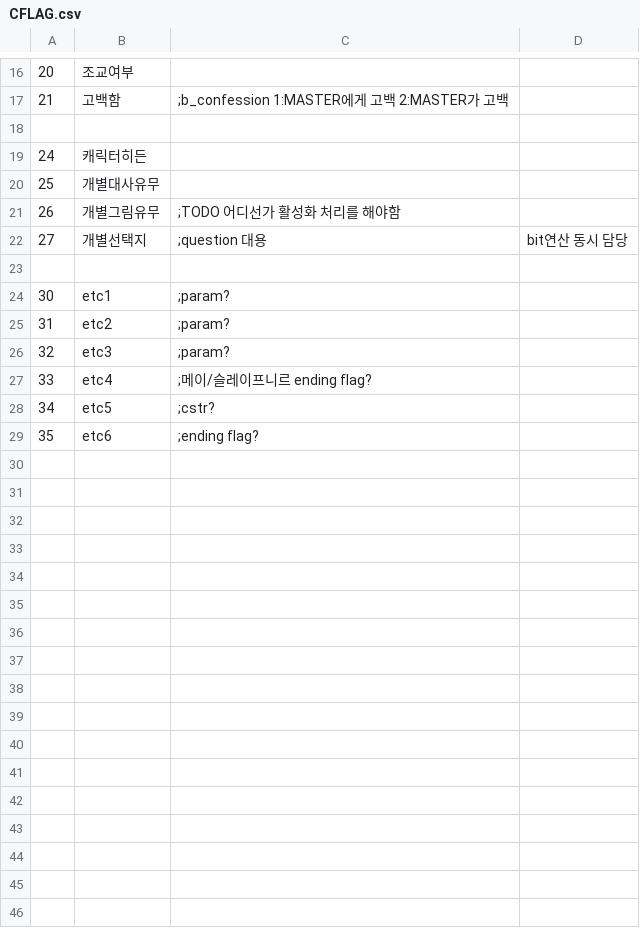
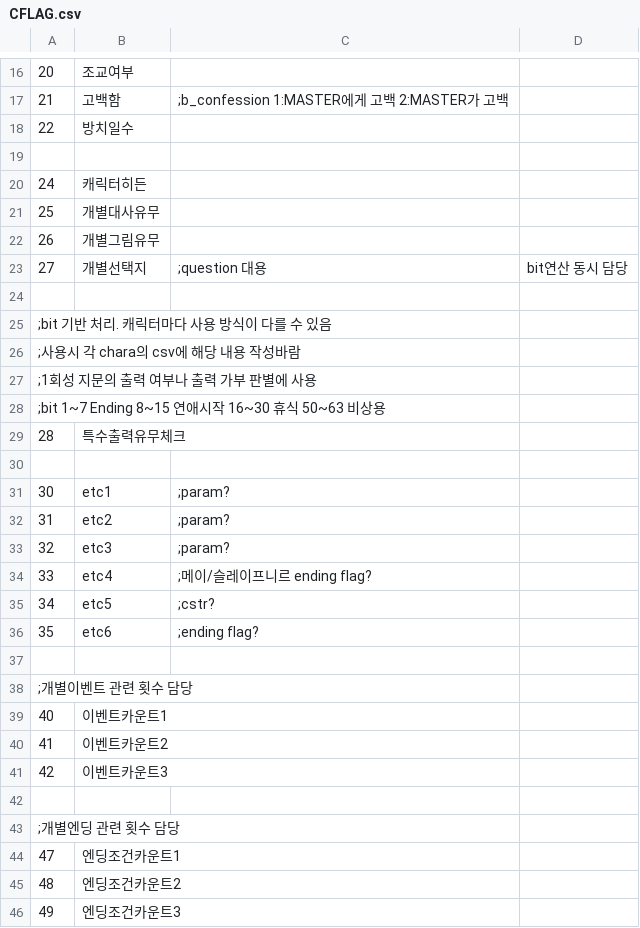
Before and after one commit to SecretU4/eraLAO, a CSV file: CSV/CFLAG.csv, drawn as a sheet; only a part is shown, gaps mark what is left out.

```diff
--- a/CSV/CFLAG.csv
+++ b/CSV/CFLAG.csv
@@ -17,2 +17,3 @@
 21,고백함,;b_confession 1:MASTER에게 고백 2:MASTER가 고백
+22,방치일수,
 
@@ -20,4 +21,10 @@
 25,개별대사유무,
-26,개별그림유무,;TODO 어디선가 활성화 처리를 해야함
+26,개별그림유무,
 27,개별선택지,;question 대용, bit연산 동시 담당
+
+;bit 기반 처리. 캐릭터마다 사용 방식이 다를 수 있음
+;사용시 각 chara의 csv에 해당 내용 작성바람
+;1회성 지문의 출력 여부나 출력 가부 판별에 사용
+;bit 1~7 Ending 8~15 연애시작 16~30 휴식 50~63 비상용
+28,특수출력유무체크,
 
@@ -29 +36,11 @@
 35,etc6,;ending flag?
+
+;개별이벤트 관련 횟수 담당
+40,이벤트카운트1,
+41,이벤트카운트2,
+42,이벤트카운트3,
+
+;개별엔딩 관련 횟수 담당
+47,엔딩조건카운트1,
+48,엔딩조건카운트2,
+49,엔딩조건카운트3,
```
Also changed, not shown: 1 other file.
